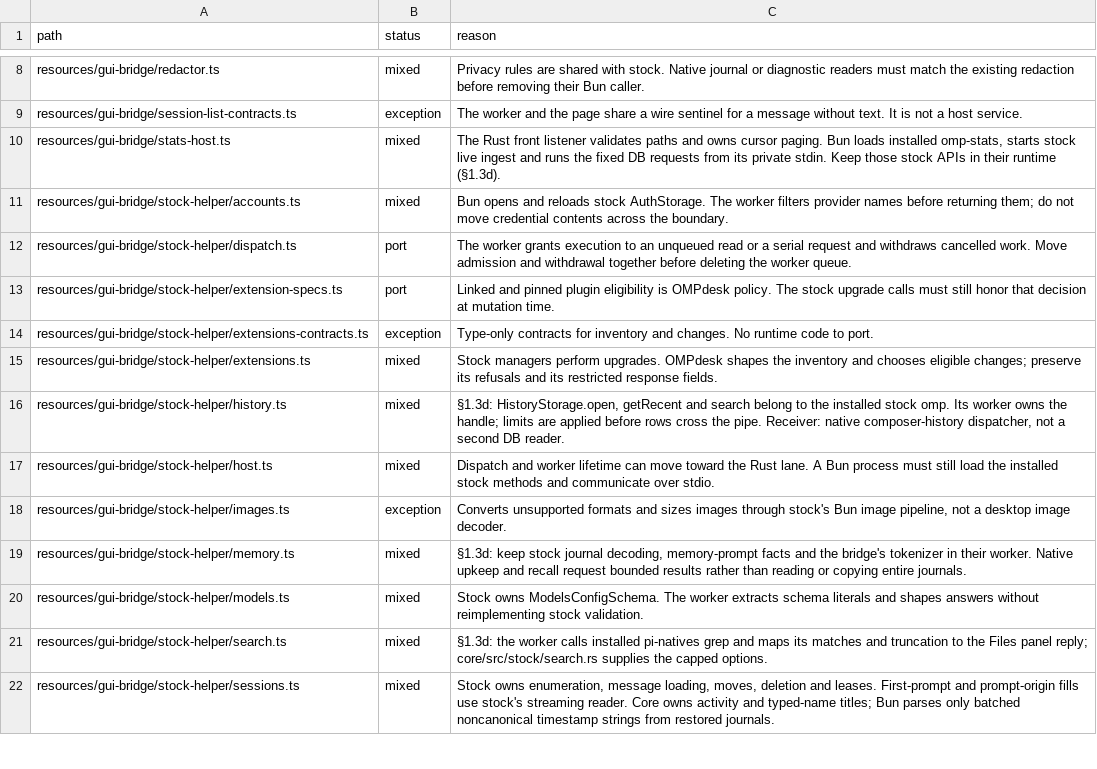
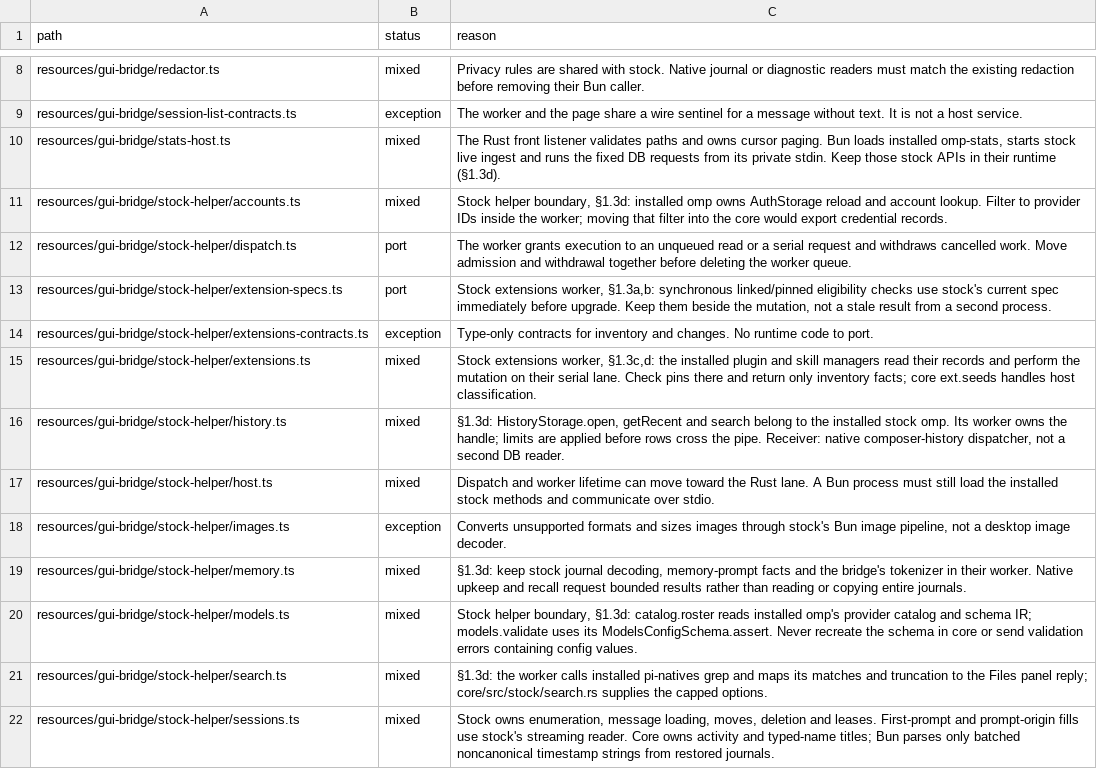
Before and after one commit to seuput-inc/ompdesk, a TSV file: docs/rust-inventory/helpers.tsv, drawn as a sheet; only a part is shown, gaps mark what is left out.

```diff
--- a/docs/rust-inventory/helpers.tsv
+++ b/docs/rust-inventory/helpers.tsv
@@ -10,7 +10,7 @@ resources/gui-bridge/session-list-contracts.ts	exception	The worker and the page
 resources/gui-bridge/stats-host.ts	mixed	The Rust front listener validates paths and owns cursor paging. Bun loads installed omp-stats, starts stock live ingest and runs the fixed DB requests from its private stdin. Keep those stock APIs in their runtime (§1.3d).
-resources/gui-bridge/stock-helper/accounts.ts	mixed	Bun opens and reloads stock AuthStorage. The worker filters provider names before returning them; do not move credential contents across the boundary.
+resources/gui-bridge/stock-helper/accounts.ts	mixed	Stock helper boundary, §1.3d: installed omp owns AuthStorage reload and account lookup. Filter to provider IDs inside the worker; moving that filter into the core would export credential records.
 resources/gui-bridge/stock-helper/dispatch.ts	port	The worker grants execution to an unqueued read or a serial request and withdraws cancelled work. Move admission and withdrawal together before deleting the worker queue.
-resources/gui-bridge/stock-helper/extension-specs.ts	port	Linked and pinned plugin eligibility is OMPdesk policy. The stock upgrade calls must still honor that decision at mutation time.
+resources/gui-bridge/stock-helper/extension-specs.ts	port	Stock extensions worker, §1.3a,b: synchronous linked/pinned eligibility checks use stock's current spec immediately before upgrade. Keep them beside the mutation, not a stale result from a second process.
 resources/gui-bridge/stock-helper/extensions-contracts.ts	exception	Type-only contracts for inventory and changes. No runtime code to port.
-resources/gui-bridge/stock-helper/extensions.ts	mixed	Stock managers perform upgrades. OMPdesk shapes the inventory and chooses eligible changes; preserve its refusals and its restricted response fields.
+resources/gui-bridge/stock-helper/extensions.ts	mixed	Stock extensions worker, §1.3c,d: the installed plugin and skill managers read their records and perform the mutation on their serial lane. Check pins there and return only inventory facts; core ext.seeds handles host classification.
 resources/gui-bridge/stock-helper/history.ts	mixed	§1.3d: HistoryStorage.open, getRecent and search belong to the installed stock omp. Its worker owns the handle; limits are applied before rows cross the pipe. Receiver: native composer-history dispatcher, not a second DB reader.
@@ -19,3 +19,3 @@ resources/gui-bridge/stock-helper/images.ts	exception	Converts unsupported forma
 resources/gui-bridge/stock-helper/memory.ts	mixed	§1.3d: keep stock journal decoding, memory-prompt facts and the bridge's tokenizer in their worker. Native upkeep and recall request bounded results rather than reading or copying entire journals.
-resources/gui-bridge/stock-helper/models.ts	mixed	Stock owns ModelsConfigSchema. The worker extracts schema literals and shapes answers without reimplementing stock validation.
+resources/gui-bridge/stock-helper/models.ts	mixed	Stock helper boundary, §1.3d: catalog.roster reads installed omp's provider catalog and schema IR; models.validate uses its ModelsConfigSchema.assert. Never recreate the schema in core or send validation errors containing config values.
 resources/gui-bridge/stock-helper/search.ts	mixed	§1.3d: the worker calls installed pi-natives grep and maps its matches and truncation to the Files panel reply; core/src/stock/search.rs supplies the capped options.
```
Also changed, not shown: docs/rust-inventory/host-imports.tsv, docs/rust-inventory/root.tsv, 2 other files.
